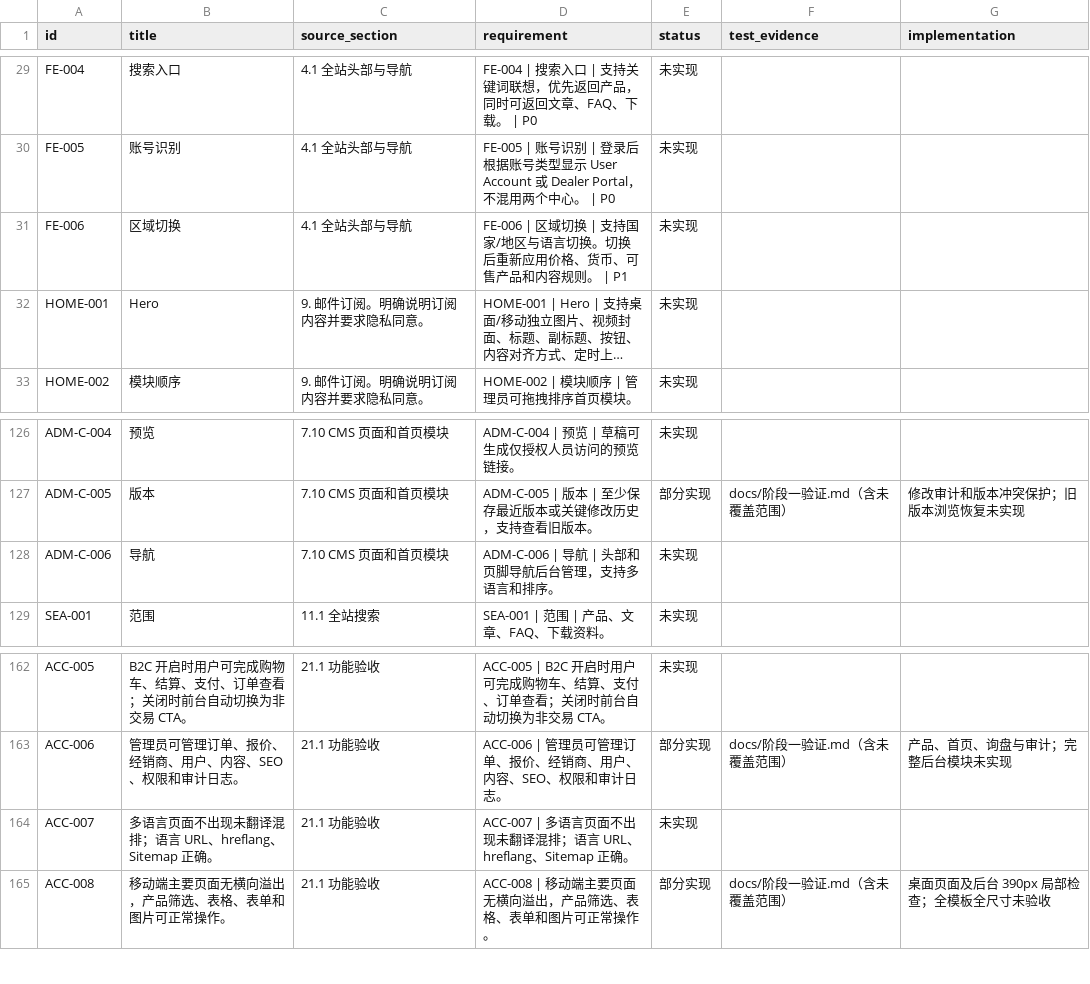
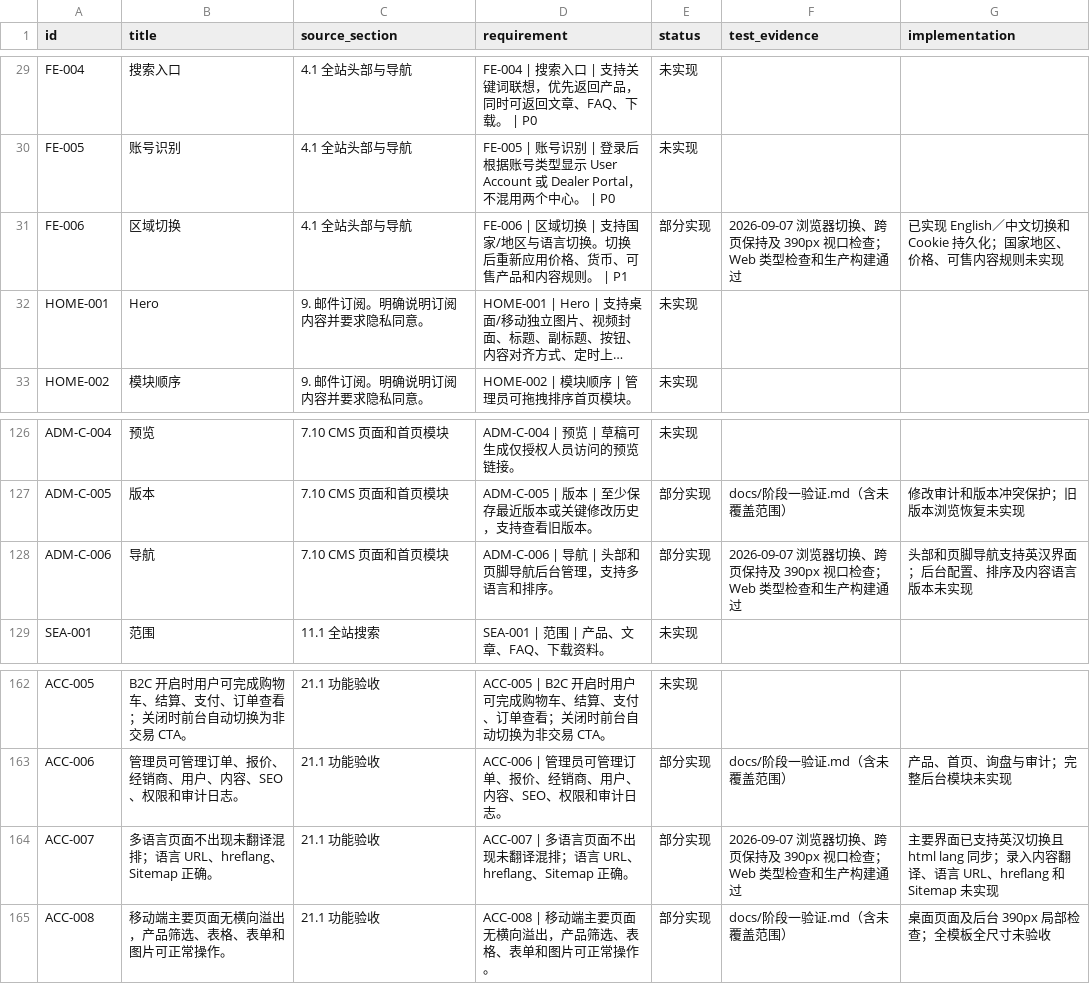
Before and after one commit to bult-0509/WA2, a CSV file: docs/需求追踪.csv, drawn as a sheet; only a part is shown, gaps mark what is left out; long unchanged cells end in …; the diff names each change by its address in the sheet, - before the commit and + after, or states it on an @@ line.

Commit message:
feat: add English and Chinese interface

```diff
--- a/docs/需求追踪.csv
+++ b/docs/需求追踪.csv
-E31 (status): 未实现
+E31 (status): 部分实现
-F31 (test_evidence): (empty)
+F31 (test_evidence): 2026-09-07 浏览器切换、跨页保持及 390px 视口检查；Web 类型检查和生产构建通过
-G31 (implementation): (empty)
+G31 (implementation): 已实现 English／中文切换和 Cookie 持久化；国家地区、价格、可售内容规则未实现
-E128 (status): 未实现
+E128 (status): 部分实现
-F128 (test_evidence): (empty)
+F128 (test_evidence): 2026-09-07 浏览器切换、跨页保持及 390px 视口检查；Web 类型检查和生产构建通过
-G128 (implementation): (empty)
+G128 (implementation): 头部和页脚导航支持英汉界面；后台配置、排序及内容语言版本未实现
-E164 (status): 未实现
+E164 (status): 部分实现
-F164 (test_evidence): (empty)
+F164 (test_evidence): 2026-09-07 浏览器切换、跨页保持及 390px 视口检查；Web 类型检查和生产构建通过
-G164 (implementation): (empty)
+G164 (implementation): 主要界面已支持英汉切换且 html lang 同步；录入内容翻译、语言 URL、hreflang 和 Sitemap 未实现
```
Also changed, not shown: 21 other files.
